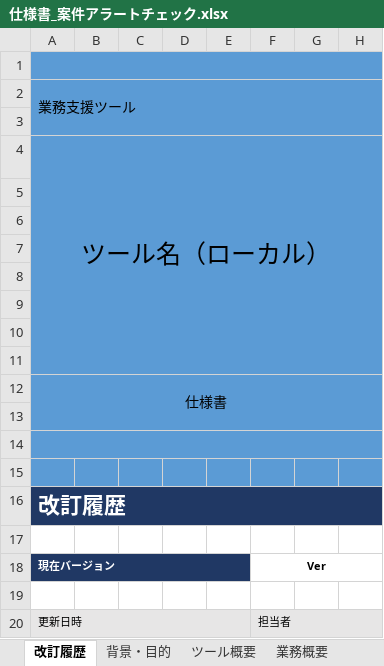
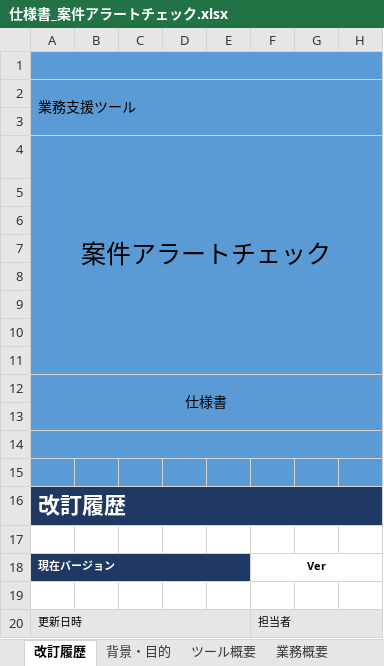
Before and after one commit to cview-noreply/SanremoSalesConfirmationTool, an Excel workbook: doc/仕様書_案件アラートチェック.xlsx, sheet 改訂履歴, drawn as a sheet; only a part is shown; values as stored, in another font and other column widths than the file's, no borders; the diff names each change by its address in the sheet, - before the commit and + after, or states it on an @@ line.

```diff
--- a/doc/仕様書_案件アラートチェック.xlsx (sheet 改訂履歴)
+++ b/doc/仕様書_案件アラートチェック.xlsx (sheet 改訂履歴)
-A4: ツール名（ローカル）
+A4: 案件アラートチェック
```
Also changed, not shown: sheet 処理フロー図, charts or pictures.
